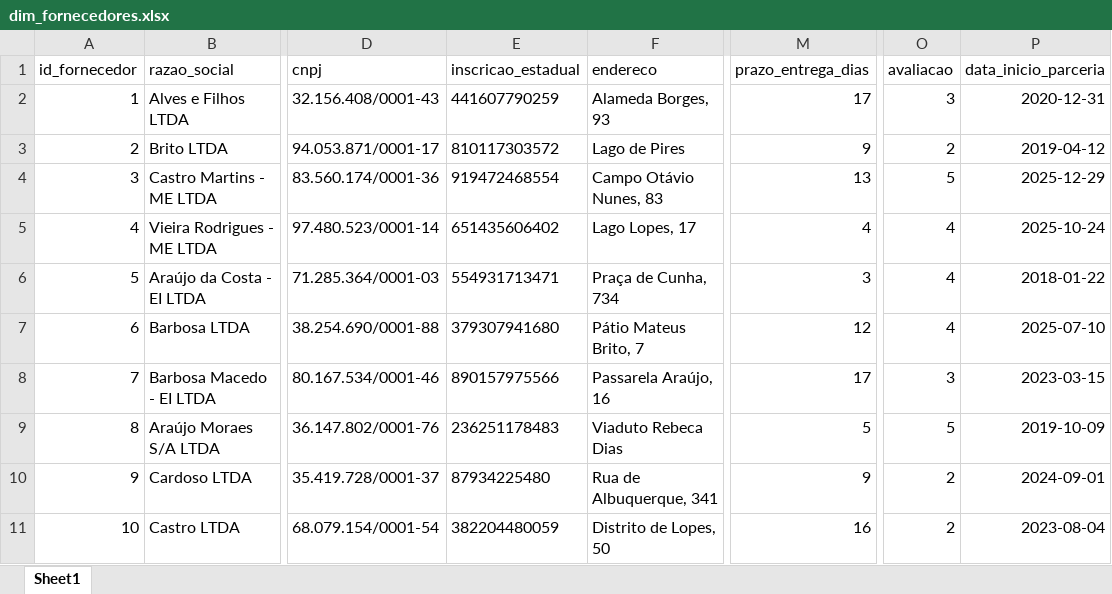
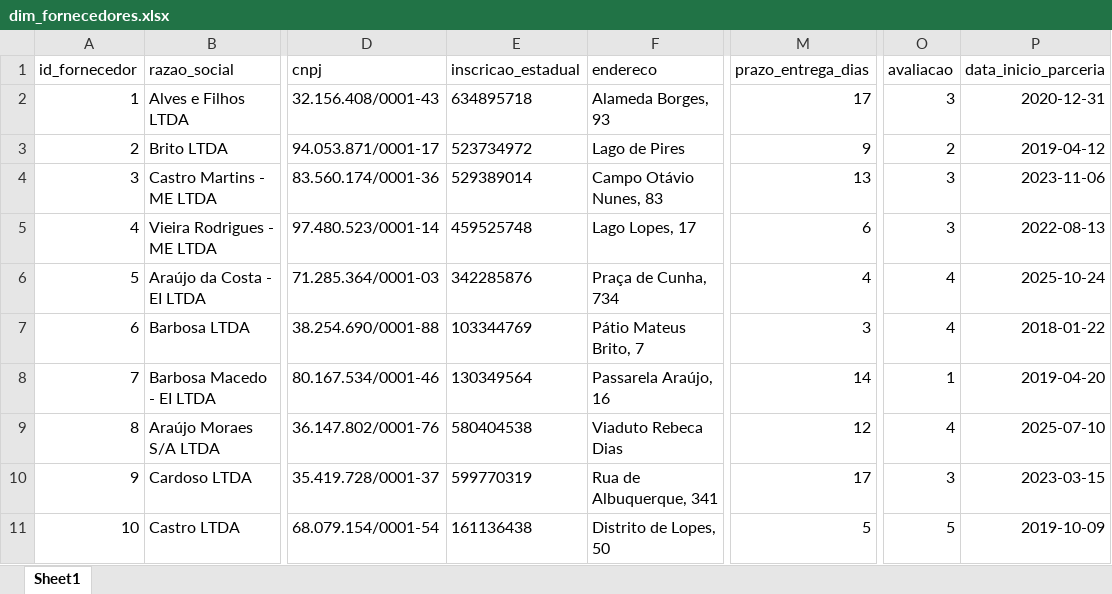
Before and after one commit to Setytlol/power_bi, an Excel workbook: data/dim_fornecedores.xlsx, sheet Sheet1, drawn as a sheet; only a part is shown, gaps mark what is left out; values as stored, in another font and other column widths than the file's, no borders; the diff covers the shown part only; the diff names each change by its address in the sheet, - before the commit and + after, or states it on an @@ line.

```diff
--- a/data/dim_fornecedores.xlsx (sheet Sheet1)
+++ b/data/dim_fornecedores.xlsx (sheet Sheet1)
-E2 (inscricao_estadual): 441607790259
+E2 (inscricao_estadual): 634895718
-E3 (inscricao_estadual): 810117303572
+E3 (inscricao_estadual): 523734972
-E4 (inscricao_estadual): 919472468554
+E4 (inscricao_estadual): 529389014
-O4 (avaliacao): 5
+O4 (avaliacao): 3
-P4 (data_inicio_parceria): 2025-12-29
+P4 (data_inicio_parceria): 2023-11-06
-E5 (inscricao_estadual): 651435606402
+E5 (inscricao_estadual): 459525748
-M5 (prazo_entrega_dias): 4
+M5 (prazo_entrega_dias): 6
-O5 (avaliacao): 4
+O5 (avaliacao): 3
-P5 (data_inicio_parceria): 2025-10-24
+P5 (data_inicio_parceria): 2022-08-13
-E6 (inscricao_estadual): 554931713471
+E6 (inscricao_estadual): 342285876
-M6 (prazo_entrega_dias): 3
+M6 (prazo_entrega_dias): 4
-P6 (data_inicio_parceria): 2018-01-22
+P6 (data_inicio_parceria): 2025-10-24
-E7 (inscricao_estadual): 379307941680
+E7 (inscricao_estadual): 103344769
-M7 (prazo_entrega_dias): 12
+M7 (prazo_entrega_dias): 3
-P7 (data_inicio_parceria): 2025-07-10
+P7 (data_inicio_parceria): 2018-01-22
-E8 (inscricao_estadual): 890157975566
+E8 (inscricao_estadual): 130349564
-M8 (prazo_entrega_dias): 17
+M8 (prazo_entrega_dias): 14
-O8 (avaliacao): 3
+O8 (avaliacao): 1
-P8 (data_inicio_parceria): 2023-03-15
+P8 (data_inicio_parceria): 2019-04-20
-E9 (inscricao_estadual): 236251178483
+E9 (inscricao_estadual): 580404538
-M9 (prazo_entrega_dias): 5
+M9 (prazo_entrega_dias): 12
-O9 (avaliacao): 5
+O9 (avaliacao): 4
-P9 (data_inicio_parceria): 2019-10-09
+P9 (data_inicio_parceria): 2025-07-10
-E10 (inscricao_estadual): 87934225480
+E10 (inscricao_estadual): 599770319
-M10 (prazo_entrega_dias): 9
+M10 (prazo_entrega_dias): 17
-O10 (avaliacao): 2
+O10 (avaliacao): 3
-P10 (data_inicio_parceria): 2024-09-01
+P10 (data_inicio_parceria): 2023-03-15
-E11 (inscricao_estadual): 382204480059
+E11 (inscricao_estadual): 161136438
-M11 (prazo_entrega_dias): 16
+M11 (prazo_entrega_dias): 5
-O11 (avaliacao): 2
+O11 (avaliacao): 5
-P11 (data_inicio_parceria): 2023-08-04
+P11 (data_inicio_parceria): 2019-10-09
```
Also changed, not shown: 114 edited cells elsewhere in this sheet, data/dim_funcionarios.xlsx, data/fato_atendimento_clientes.xlsx, 9 other files.
